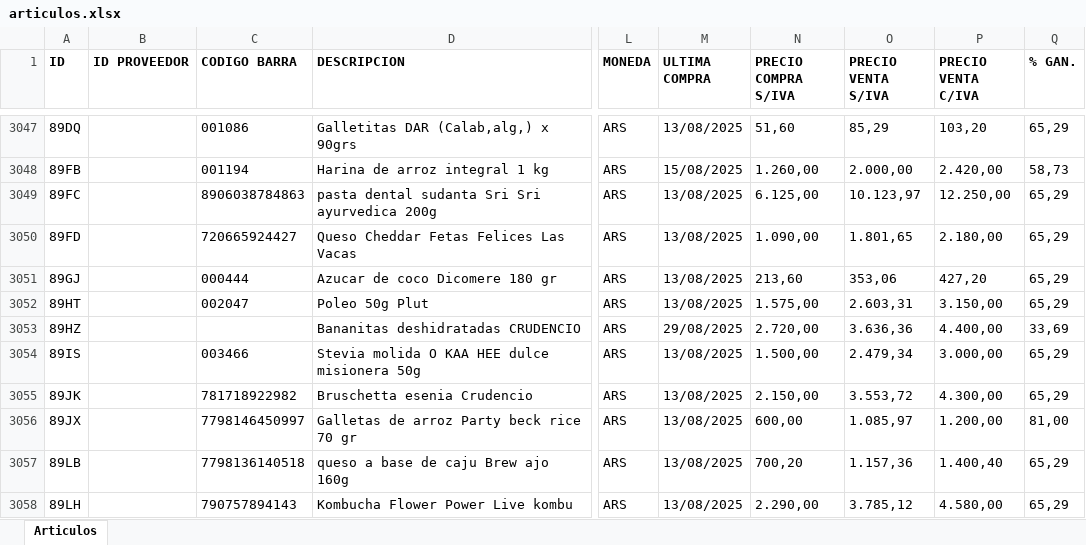
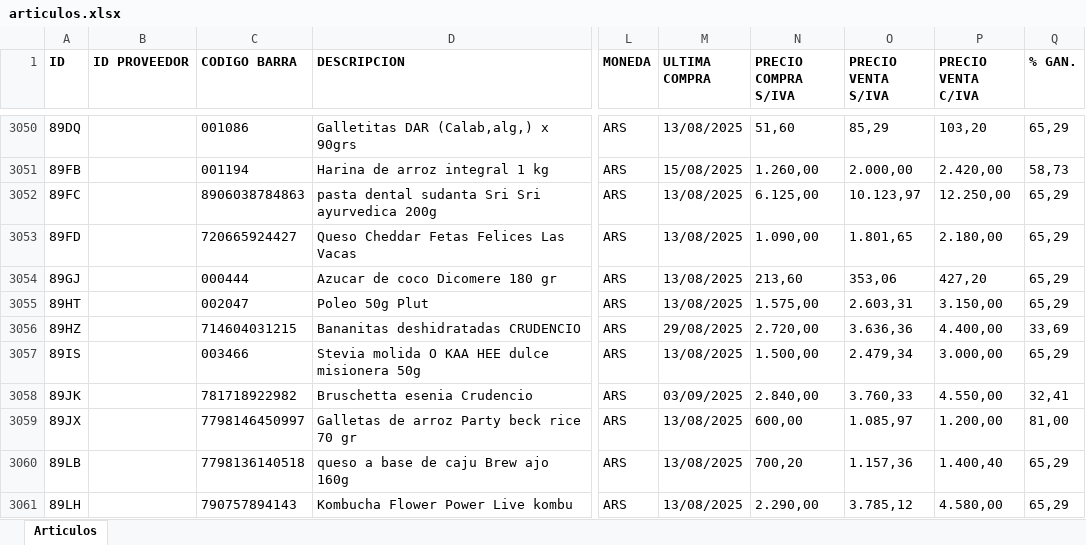
Before and after one commit to ppaipi/plutarco.github.io, an Excel workbook: articulos.xlsx, sheet Articulos, drawn as a sheet; only a part is shown, gaps mark what is left out; values as stored, in another font and other column widths than the file's, no borders; addresses are those after the commit; the diff covers the shown part only; the diff names each change by its address in the sheet, - before the commit and + after, or states it on an @@ line.

```diff
--- a/articulos.xlsx (sheet Articulos)
+++ b/articulos.xlsx (sheet Articulos)
-C3056 (CODIGO BARRA): (empty)
+C3056 (CODIGO BARRA): 714604031215
-M3058 (ULTIMA COMPRA): 13/08/2025
+M3058 (ULTIMA COMPRA): 03/09/2025
-N3058 (PRECIO COMPRA S/IVA): 2.150,00
+N3058 (PRECIO COMPRA S/IVA): 2.840,00
-O3058 (PRECIO VENTA S/IVA): 3.553,72
+O3058 (PRECIO VENTA S/IVA): 3.760,33
-P3058 (PRECIO VENTA C/IVA): 4.300,00
+P3058 (PRECIO VENTA C/IVA): 4.550,00
-Q3058 (% GAN.): 65,29
+Q3058 (% GAN.): 32,41
```
Also changed, not shown: 4 added rows and 185 edited cells elsewhere in this sheet, 2 other files.
